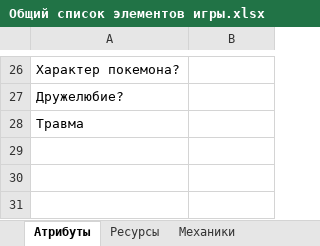
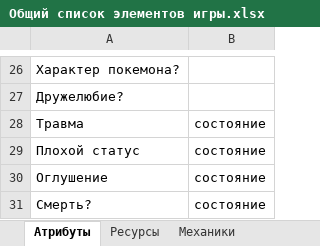
Before and after one commit to TauEthereal/PPE-system, an Excel workbook: design/Общий список элементов игры.xlsx, sheet Атрибуты, drawn as a sheet; only a part is shown, gaps mark what is left out; values as stored, in another font and other column widths than the file's, no borders; the diff names each change by its address in the sheet, - before the commit and + after, or states it on an @@ line.

Commit message:
Операция 1. Итерация 2
Добавлены состояния как часть листа Атрибуты (оглушение, смерть, статусы)

```diff
--- a/design/Общий список элементов игры.xlsx (sheet Атрибуты)
+++ b/design/Общий список элементов игры.xlsx (sheet Атрибуты)
-B28: (empty)
+B28: состояние
+row 29: Плохой статус | состояние
+row 30: Оглушение | состояние
+row 31: Смерть? | состояние
```
